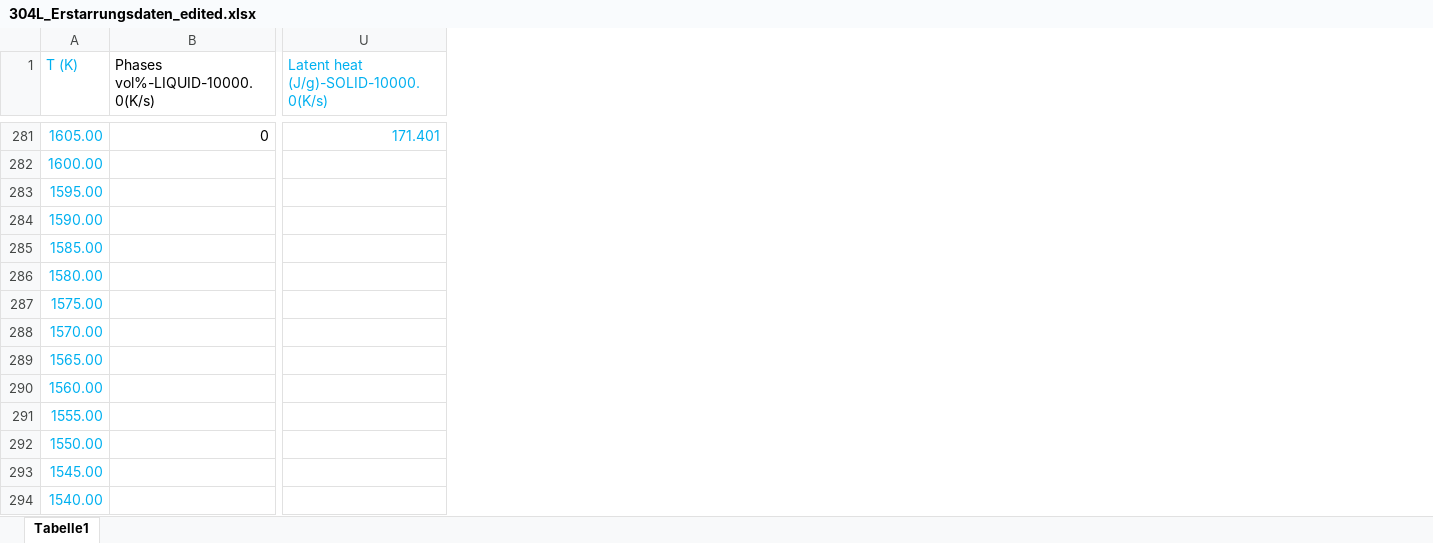
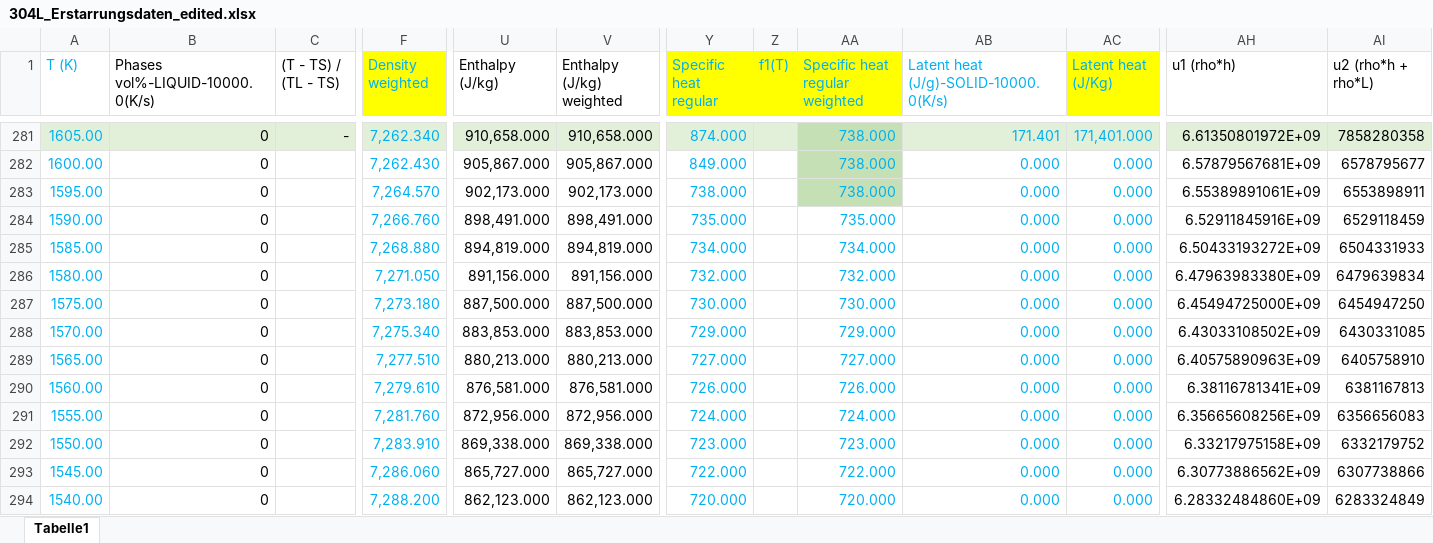
Before and after one commit to rahildoshi97/pymatlib, an Excel workbook: src/pymatlib/data/alloys/SS316L/304L_Erstarrungsdaten_edited.xlsx, sheet Tabelle1, drawn as a sheet; only a part is shown, gaps mark what is left out; values as stored, in another font and other column widths than the file's, no borders; addresses are those after the commit; the diff covers the shown part only; the diff names each change by its address in the sheet, - before the commit and + after, or states it on an @@ line.

```diff
--- a/src/pymatlib/data/alloys/SS316L/304L_Erstarrungsdaten_edited.xlsx (sheet Tabelle1)
+++ b/src/pymatlib/data/alloys/SS316L/304L_Erstarrungsdaten_edited.xlsx (sheet Tabelle1)
+column C ((T - TS) / (TL - TS)), row 281: -
+column F (Density weighted), rows 281-294: 7,262.340 | 7,262.430 | 7,264.570 | 7,266.760 | 7,268.880 | 7,271.050 | 7,273.180 | 7,275.340 | 7,277.510 | 7,279.610 | 7,281.760 | 7,283.910 | 7,286.060 | 7,288.200
+column U (Enthalpy (J/kg)), rows 281-294: 910,658.000 | 905,867.000 | 902,173.000 | 898,491.000 | 894,819.000 | 891,156.000 | 887,500.000 | 883,853.000 | 880,213.000 | 876,581.000 | 872,956.000 | 869,338.000 | 865,727.000 | 862,123.000
+column V (Enthalpy (J/kg) weighted), rows 281-294: 910,658.000 | 905,867.000 | 902,173.000 | 898,491.000 | 894,819.000 | 891,156.000 | 887,500.000 | 883,853.000 | 880,213.000 | 876,581.000 | 872,956.000 | 869,338.000 | 865,727.000 | 862,123.000
+column Y (Specific heat regular), rows 281-294: 874.000 | 849.000 | 738.000 | 735.000 | 734.000 | 732.000 | 730.000 | 729.000 | 727.000 | 726.000 | 724.000 | 723.000 | 722.000 | 720.000
+column Z (f1(T)), empty
+column AA (Specific heat regular weighted), rows 281-294: 738.000 | 738.000 | 738.000 | 735.000 | 734.000 | 732.000 | 730.000 | 729.000 | 727.000 | 726.000 | 724.000 | 723.000 | 722.000 | 720.000
+column AC (Latent heat (J/Kg)), rows 281-294: 171,401.000 | 0.000 | 0.000 | 0.000 | 0.000 | 0.000 | 0.000 | 0.000 | 0.000 | 0.000 | 0.000 | 0.000 | 0.000 | 0.000
+column AH (u1 (rho*h)), rows 281-294: 6.61350801972E+09 | 6.57879567681E+09 | 6.55389891061E+09 | 6.52911845916E+09 | 6.50433193272E+09 | 6.47963983380E+09 | 6.45494725000E+09 | 6.43033108502E+09 | 6.40575890963E+09 | 6.38116781341E+09 | 6.35665608256E+09 | 6.33217975158E+09 | 6.30773886562E+09 | 6.28332484860E+09
+column AI (u2 (rho*h + rho*L)), rows 281-294: 7858280358 | 6578795677 | 6553898911 | 6529118459 | 6504331933 | 6479639834 | 6454947250 | 6430331085 | 6405758910 | 6381167813 | 6356656083 | 6332179752 | 6307738866 | 6283324849
-A281:B281 fill: none
+A281:B281 fill: #E2F0D9
-AB281 fill: none
+AB281 fill: #E2F0D9
-B282:B294 (Phases vol%-LIQUID-10000.0(K/s)): (empty)
+B282:B294 (Phases vol%-LIQUID-10000.0(K/s)): 0
-AB282:AB294: (empty)
+AB282:AB294: 0.000
```
Also changed, not shown: 2 added columns, 643 edited cells and cell formats elsewhere in this sheet, formulas that keep their value.
